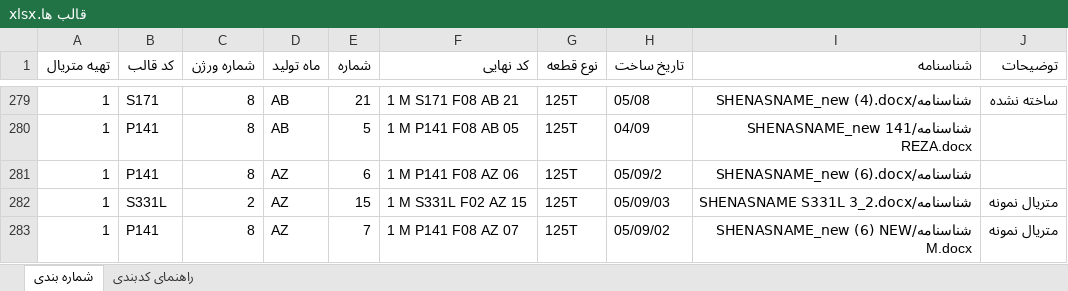
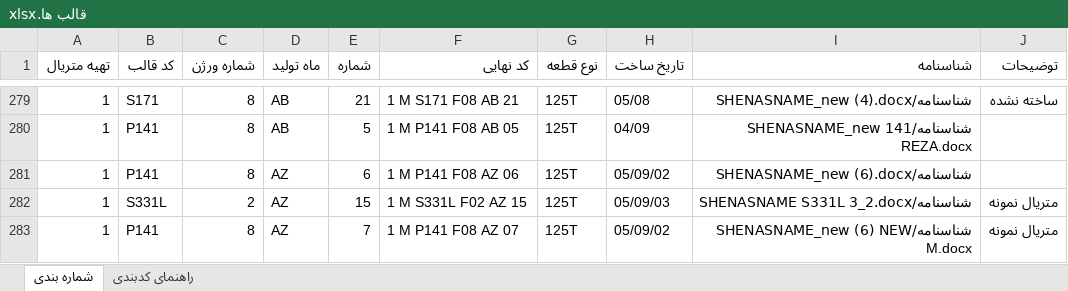
Before and after one commit to omidmarddel-code/EASYPIPEMOULDMAKING, an Excel workbook: قالب ها.xlsx, sheet شماره بندی, drawn as a sheet; only a part is shown, gaps mark what is left out; values as stored, in another font and other column widths than the file's, no borders; the diff names each change by its address in the sheet, - before the commit and + after, or states it on an @@ line.

```diff
--- a/قالب ها.xlsx (sheet شماره بندی)
+++ b/قالب ها.xlsx (sheet شماره بندی)
-H281 (تاریخ ساخت): 05/09/2
+H281 (تاریخ ساخت): 05/09/02
```
Also changed, not shown: 1 other file.
